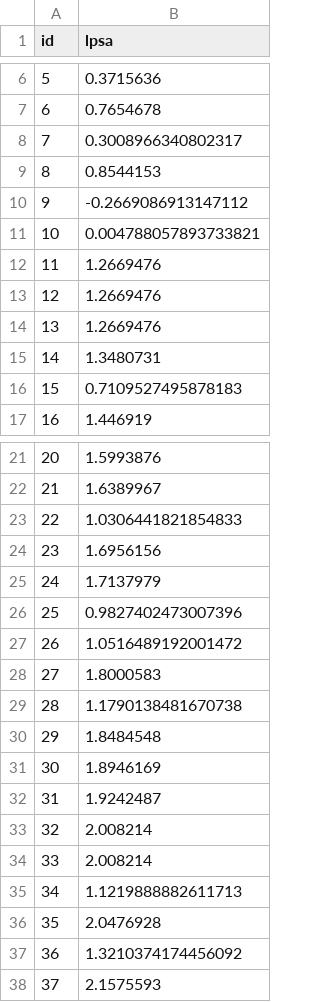
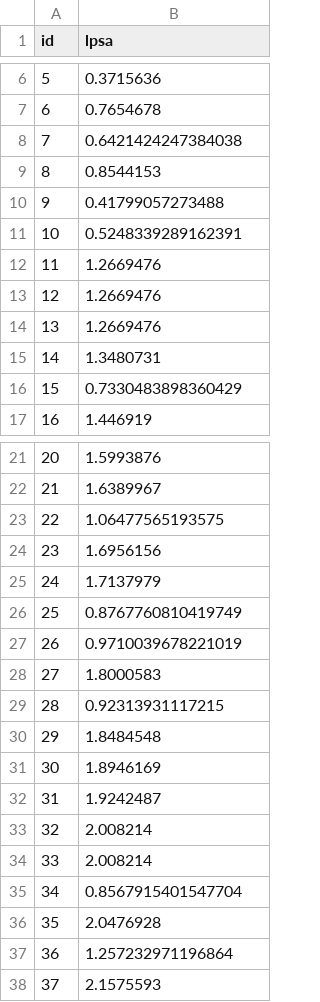
Before and after one commit to voroninip/Statistics, a CSV file: HW9/msps2018-hw9-2/Prostate_sample.csv, drawn as a sheet; only a part is shown, gaps mark what is left out; the diff covers the shown part only.

```diff
--- a/HW9/msps2018-hw9-2/Prostate_sample.csv
+++ b/HW9/msps2018-hw9-2/Prostate_sample.csv
@@ -7,6 +7,6 @@ id,lpsa
 6,0.7654678
-7,0.3008966340802317
+7,0.6421424247384038
 8,0.8544153
-9,-0.2669086913147112
-10,0.004788057893733821
+9,0.41799057273488
+10,0.5248339289162391
 11,1.2669476
@@ -15,3 +15,3 @@ id,lpsa
 14,1.3480731
-15,0.7109527495878183
+15,0.7330483898360429
 16,1.446919
@@ -22,9 +22,9 @@ id,lpsa
 21,1.6389967
-22,1.0306441821854833
+22,1.06477565193575
 23,1.6956156
 24,1.7137979
-25,0.9827402473007396
-26,1.0516489192001472
+25,0.8767760810419749
+26,0.9710039678221019
 27,1.8000583
-28,1.1790138481670738
+28,0.92313931117215
 29,1.8484548
@@ -34,5 +34,5 @@ id,lpsa
 33,2.008214
-34,1.1219888882611713
+34,0.8567915401547704
 35,2.0476928
-36,1.3210374174456092
+36,1.257232971196864
 37,2.1575593
```
Also changed, not shown: 19 edited cells elsewhere in this file, 2 other files.
